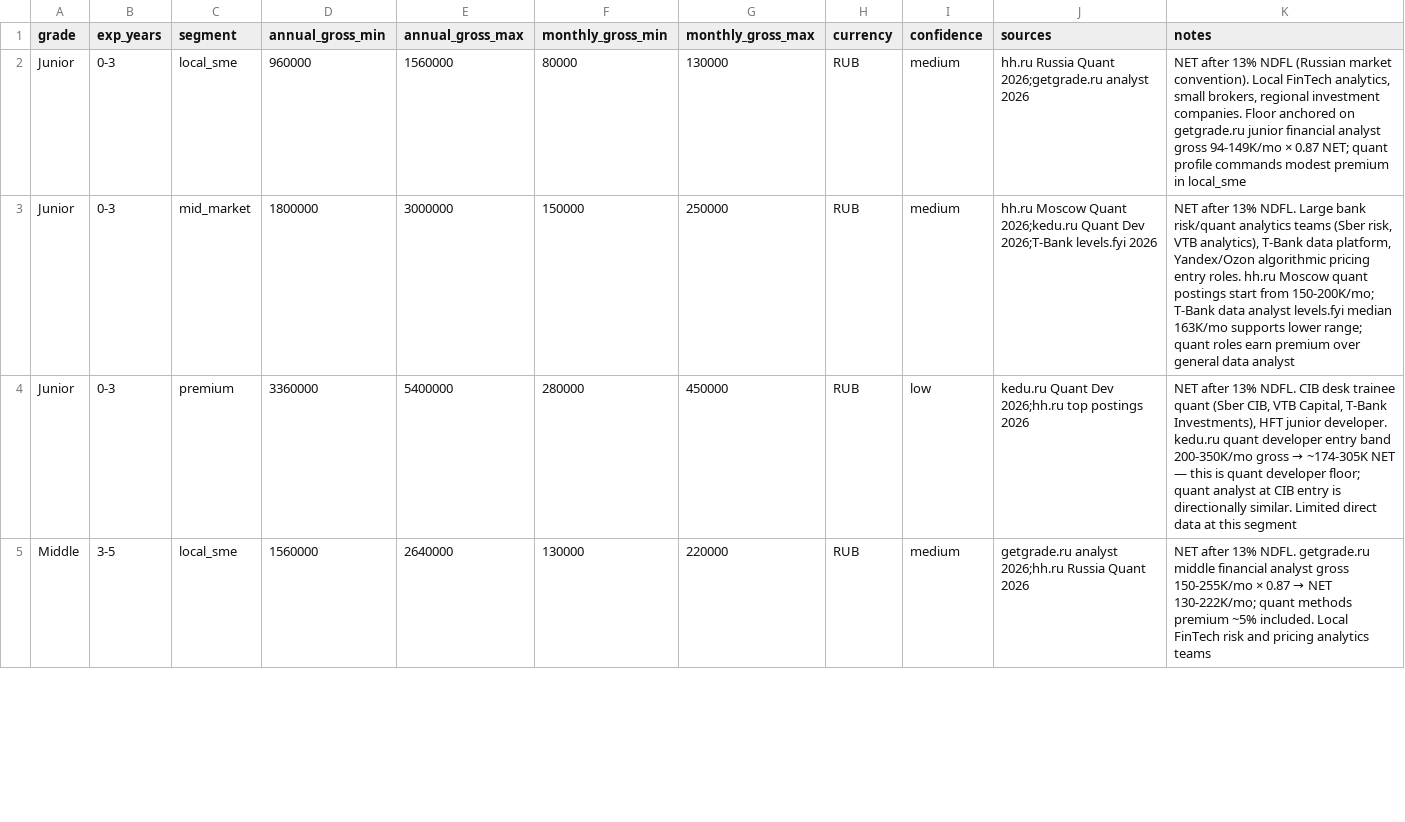
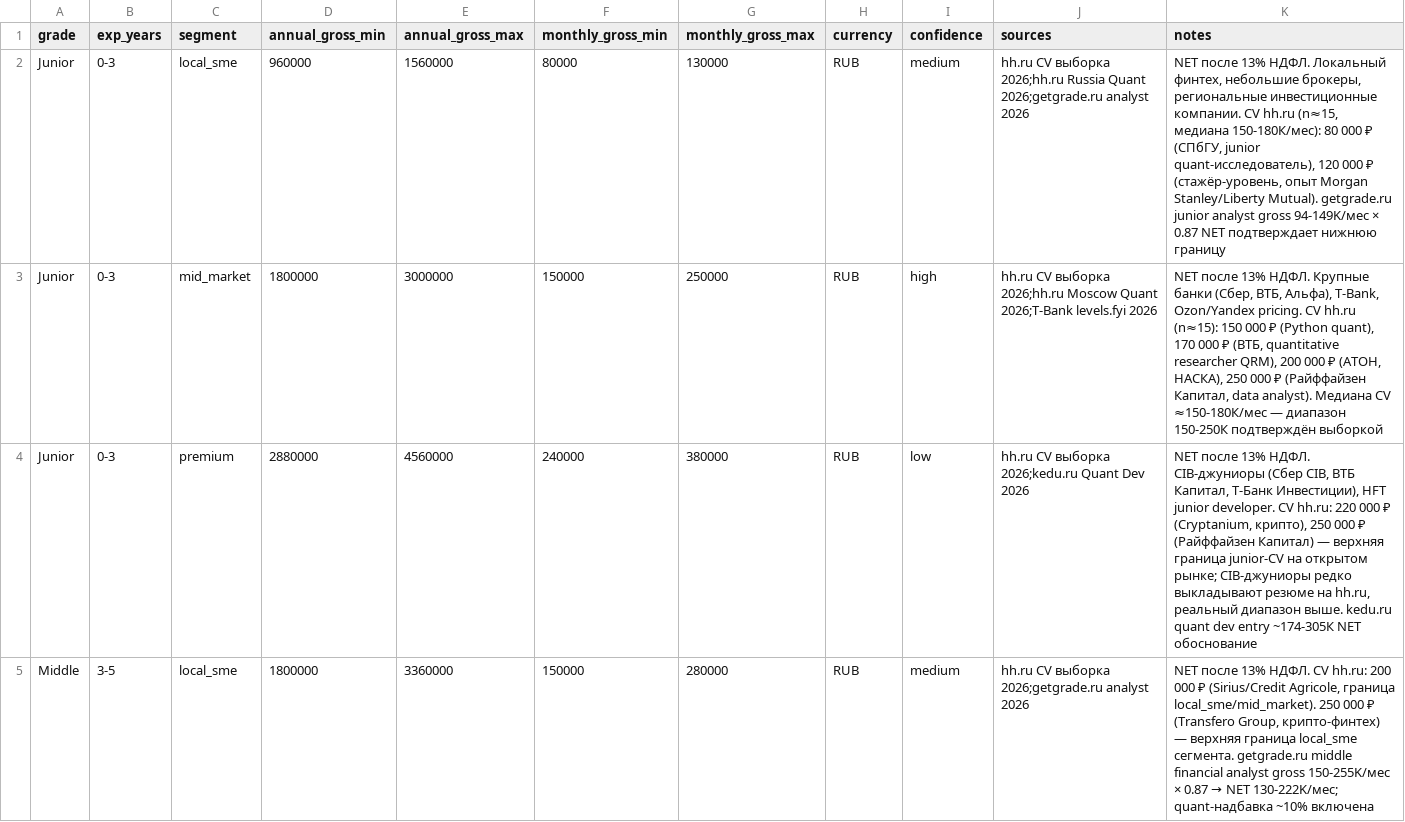
Before and after one commit to dariavn/salary-dashboard, a CSV file: data/csv/quantitative_analyst/russia_grades.csv, drawn as a sheet; only a part is shown; the diff covers the shown part only.

```diff
--- a/data/csv/quantitative_analyst/russia_grades.csv
+++ b/data/csv/quantitative_analyst/russia_grades.csv
@@ -1,5 +1,5 @@
 grade,exp_years,segment,annual_gross_min,annual_gross_max,monthly_gross_min,monthly_gross_max,currency,confidence,sources,notes
-Junior,0-3,local_sme,960000,1560000,80000,130000,RUB,medium,"hh.ru Russia Quant 2026;getgrade.ru analyst 2026","NET after 13% NDFL (Russian market convention). Local FinTech analytics, small brokers, regional investment companies. Floor anchored on getgrade.ru junior financial analyst gross 94-149K/mo × 0.87 NET; quant profile commands modest premium in local_sme"
-Junior,0-3,mid_market,1800000,3000000,150000,250000,RUB,medium,"hh.ru Moscow Quant 2026;kedu.ru Quant Dev 2026;T-Bank levels.fyi 2026","NET after 13% NDFL. Large bank risk/quant analytics teams (Sber risk, VTB analytics), T-Bank data platform, Yandex/Ozon algorithmic pricing entry roles. hh.ru Moscow quant postings start from 150-200K/mo; T-Bank data analyst levels.fyi median 163K/mo supports lower range; quant roles earn premium over general data analyst"
-Junior,0-3,premium,3360000,5400000,280000,450000,RUB,low,"kedu.ru Quant Dev 2026;hh.ru top postings 2026","NET after 13% NDFL. CIB desk trainee quant (Sber CIB, VTB Capital, T-Bank Investments), HFT junior developer. kedu.ru quant developer entry band 200-350K/mo gross → ~174-305K NET — this is quant developer floor; quant analyst at CIB entry is directionally similar. Limited direct data at this segment"
-Middle,3-5,local_sme,1560000,2640000,130000,220000,RUB,medium,"getgrade.ru analyst 2026;hh.ru Russia Quant 2026","NET after 13% NDFL. getgrade.ru middle financial analyst gross 150-255K/mo × 0.87 → NET 130-222K/mo; quant methods premium ~5% included. Local FinTech risk and pricing analytics teams"
+Junior,0-3,local_sme,960000,1560000,80000,130000,RUB,medium,"hh.ru CV выборка 2026;hh.ru Russia Quant 2026;getgrade.ru analyst 2026","NET после 13% НДФЛ. Локальный финтех, небольшие брокеры, региональные инвестиционные компании. CV hh.ru (n≈15, медиана 150-180К/мес): 80 000 ₽ (СПбГУ, junior quant-исследователь), 120 000 ₽ (стажёр-уровень, опыт Morgan Stanley/Liberty Mutual). getgrade.ru junior analyst gross 94-149K/мес × 0.87 NET подтверждает нижнюю границу"
+Junior,0-3,mid_market,1800000,3000000,150000,250000,RUB,high,"hh.ru CV выборка 2026;hh.ru Moscow Quant 2026;T-Bank levels.fyi 2026","NET после 13% НДФЛ. Крупные банки (Сбер, ВТБ, Альфа), T-Bank, Ozon/Yandex pricing. CV hh.ru (n≈15): 150 000 ₽ (Python quant), 170 000 ₽ (ВТБ, quantitative researcher QRM), 200 000 ₽ (АТОН, НАСКА), 250 000 ₽ (Райффайзен Капитал, data analyst). Медиана CV ≈150-180К/мес — диапазон 150-250К подтверждён выборкой"
+Junior,0-3,premium,2880000,4560000,240000,380000,RUB,low,"hh.ru CV выборка 2026;kedu.ru Quant Dev 2026","NET после 13% НДФЛ. CIB-джуниоры (Сбер CIB, ВТБ Капитал, Т-Банк Инвестиции), HFT junior developer. CV hh.ru: 220 000 ₽ (Cryptanium, крипто), 250 000 ₽ (Райффайзен Капитал) — верхняя граница junior-CV на открытом рынке; CIB-джуниоры редко выкладывают резюме на hh.ru, реальный диапазон выше. kedu.ru quant dev entry ~174-305К NET обоснование"
+Middle,3-5,local_sme,1800000,3360000,150000,280000,RUB,medium,"hh.ru CV выборка 2026;getgrade.ru analyst 2026","NET после 13% НДФЛ. CV hh.ru: 200 000 ₽ (Sirius/Credit Agricole, граница local_sme/mid_market). 250 000 ₽ (Transfero Group, крипто-финтех) — верхняя граница local_sme сегмента. getgrade.ru middle financial analyst gross 150-255K/мес × 0.87 → NET 130-222K/мес; quant-надбавка ~10% включена"
```
Also changed, not shown: 29 edited cells elsewhere in this file, data/csv/quantitative_analyst/russia_domains.csv, data/csv/quantitative_analyst/russia_sources.csv.
